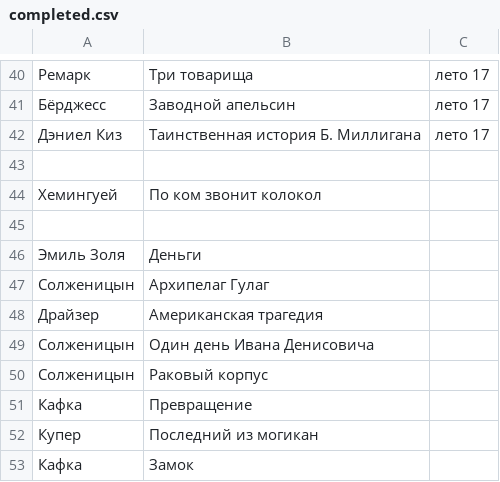
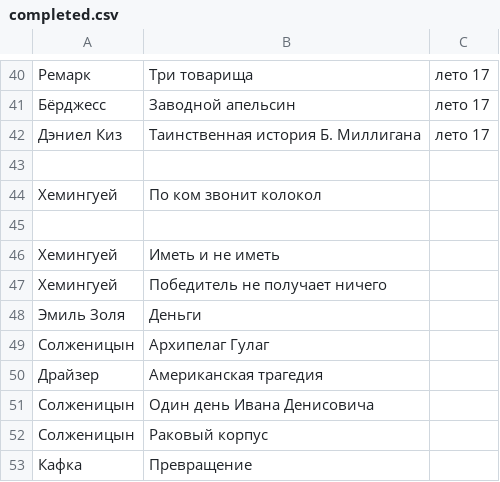
Before and after one commit to AdamSkywalker/literature, a CSV file: src/main/resources/completed.csv, drawn as a sheet; only a part is shown, gaps mark what is left out; the shorter side is filled out with more unchanged rows.

Commit message:
add Hemingway books

```diff
--- a/src/main/resources/completed.csv
+++ b/src/main/resources/completed.csv
@@ -45,2 +45,4 @@
 
+Хемингуей;Иметь и не иметь
+Хемингуей;Победитель не получает ничего
 Эмиль Золя;Деньги;
```
